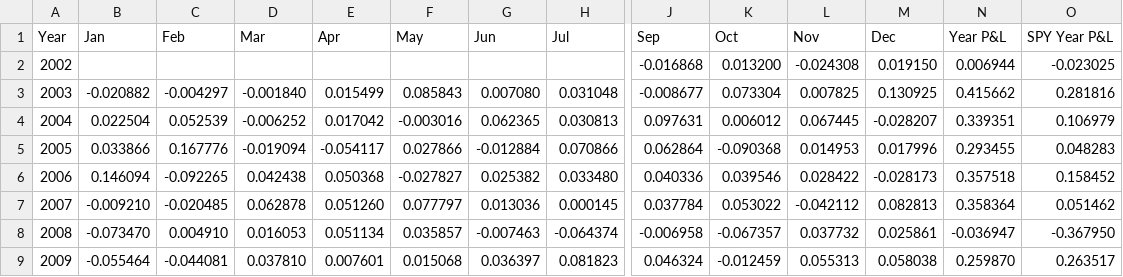
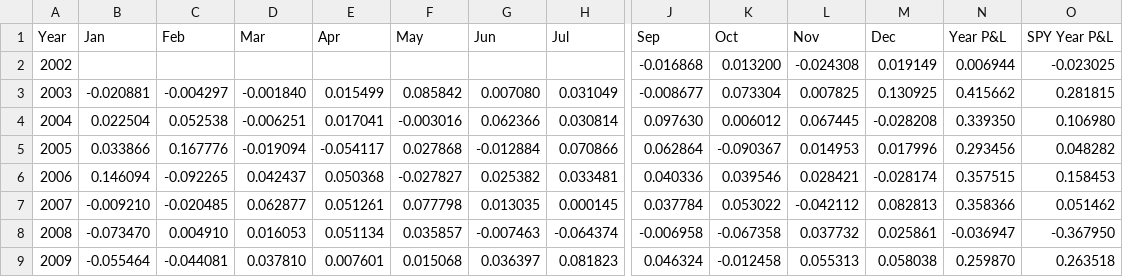
Before and after one commit to uyenl99/extreme-dashboard, a CSV file: inflation-compass/monthly_pnl_by_year.csv, drawn as a sheet; only a part is shown, gaps mark what is left out; the diff covers the shown part only; the diff names each change by its address in the sheet, - before the commit and + after, or states it on an @@ line.

```diff
--- a/inflation-compass/monthly_pnl_by_year.csv
+++ b/inflation-compass/monthly_pnl_by_year.csv
-M2 (Dec): 0.019150
+M2 (Dec): 0.019149
-B3 (Jan): -0.020882
+B3 (Jan): -0.020881
-F3 (May): 0.085843
+F3 (May): 0.085842
-H3 (Jul): 0.031048
+H3 (Jul): 0.031049
-O3 (SPY Year P&L): 0.281816
+O3 (SPY Year P&L): 0.281815
-C4 (Feb): 0.052539
+C4 (Feb): 0.052538
-D4 (Mar): -0.006252
+D4 (Mar): -0.006251
-E4 (Apr): 0.017042
+E4 (Apr): 0.017041
-G4 (Jun): 0.062365
+G4 (Jun): 0.062366
-H4 (Jul): 0.030813
+H4 (Jul): 0.030814
-J4 (Sep): 0.097631
+J4 (Sep): 0.097630
-M4 (Dec): -0.028207
+M4 (Dec): -0.028208
-N4 (Year P&L): 0.339351
+N4 (Year P&L): 0.339350
-O4 (SPY Year P&L): 0.106979
+O4 (SPY Year P&L): 0.106980
-F5 (May): 0.027866
+F5 (May): 0.027868
-K5 (Oct): -0.090368
+K5 (Oct): -0.090367
-N5 (Year P&L): 0.293455
+N5 (Year P&L): 0.293456
-O5 (SPY Year P&L): 0.048283
+O5 (SPY Year P&L): 0.048282
-D6 (Mar): 0.042438
+D6 (Mar): 0.042437
-H6 (Jul): 0.033480
+H6 (Jul): 0.033481
-L6 (Nov): 0.028422
+L6 (Nov): 0.028421
-M6 (Dec): -0.028173
+M6 (Dec): -0.028174
-N6 (Year P&L): 0.357518
+N6 (Year P&L): 0.357515
-O6 (SPY Year P&L): 0.158452
+O6 (SPY Year P&L): 0.158453
-D7 (Mar): 0.062878
+D7 (Mar): 0.062877
-E7 (Apr): 0.051260
+E7 (Apr): 0.051261
-F7 (May): 0.077797
+F7 (May): 0.077798
-G7 (Jun): 0.013036
+G7 (Jun): 0.013035
-N7 (Year P&L): 0.358364
+N7 (Year P&L): 0.358366
-K8 (Oct): -0.067357
+K8 (Oct): -0.067358
-K9 (Oct): -0.012459
+K9 (Oct): -0.012458
-O9 (SPY Year P&L): 0.263517
+O9 (SPY Year P&L): 0.263518
```
Also changed, not shown: 55 edited cells elsewhere in this file, inflation-compass/summary.csv, 12 other files.
